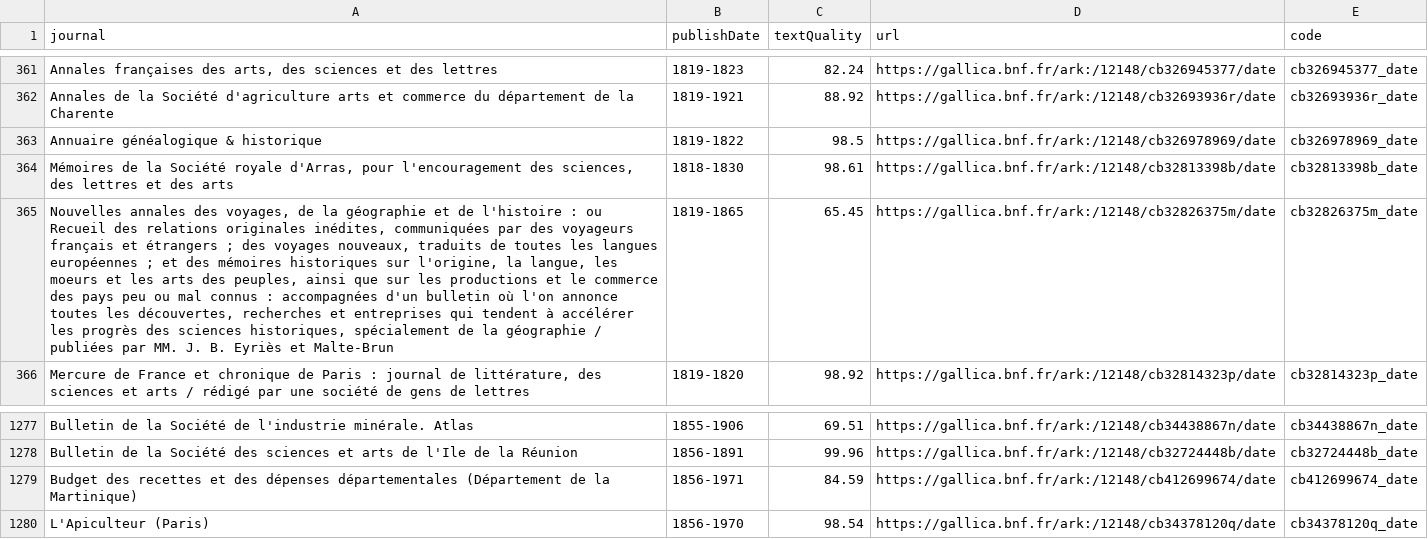
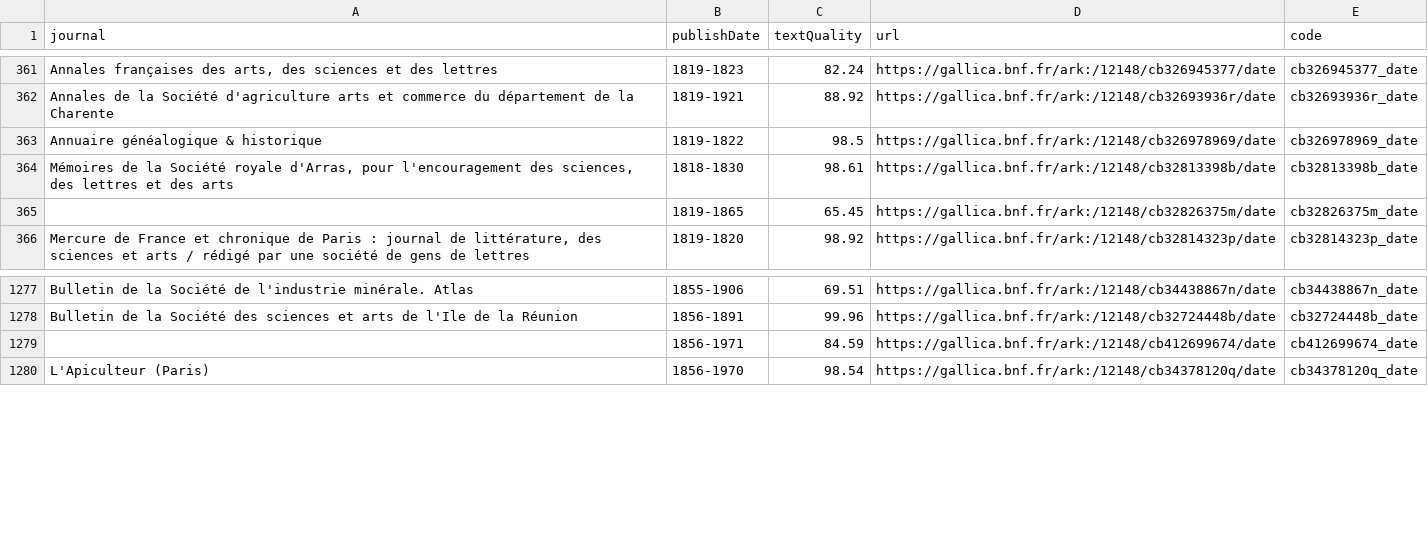
Before and after one commit to gleasonw/gallica-grapher, a CSV file: CleanDates Journals 1777-1950.csv, drawn as a sheet; only a part is shown, gaps mark what is left out; the diff names each change by its address in the sheet, - before the commit and + after, or states it on an @@ line.

```diff
--- a/CleanDates Journals 1777-1950.csv
+++ b/CleanDates Journals 1777-1950.csv
-A365 (journal): Nouvelles annales des voyages, de la géographie et de l'histoire : ou Recueil des relations originales inédites, communiquées par des voyageurs français et étrangers ; des voyages nouveaux, traduits de toutes les langues européennes ; et des mémoires historiques sur l'origine, la langue, les moeurs et les arts des peuples, ainsi que sur les productions et le commerce des pays peu ou mal connus : accompagnées d'un bulletin où l'on annonce toutes les découvertes, recherches et entreprises qui tendent à accélérer les progrès des sciences historiques, spécialement de la géographie / publiées par MM. J. B. Eyriès et Malte-Brun
+A365 (journal): (empty)
-A1279 (journal): Budget des recettes et des dépenses départementales (Département de la Martinique)
+A1279 (journal): (empty)
```
Also changed, not shown: 12 other files.
